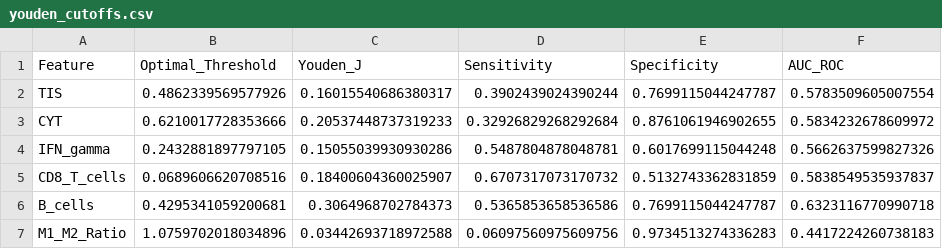
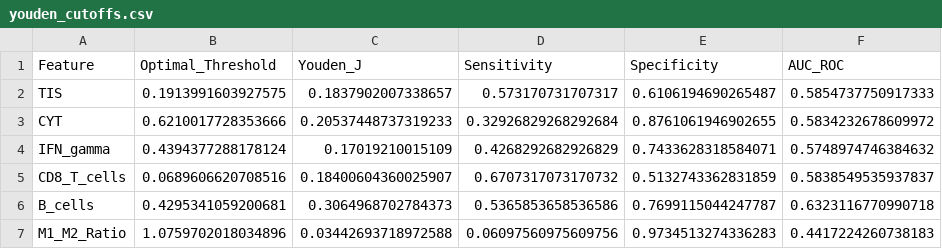
Before and after one commit to gillespieza/melanoma-assignment-3, a CSV file: data/processed/q5/youden_cutoffs.csv, drawn as a sheet.

```diff
--- a/data/processed/q5/youden_cutoffs.csv
+++ b/data/processed/q5/youden_cutoffs.csv
@@ -1,5 +1,5 @@
 Feature,Optimal_Threshold,Youden_J,Sensitivity,Specificity,AUC_ROC
-TIS,0.4862339569577926,0.16015540686380317,0.3902439024390244,0.7699115044247787,0.5783509605007554
+TIS,0.1913991603927575,0.1837902007338657,0.573170731707317,0.6106194690265487,0.5854737750917333
 CYT,0.6210017728353666,0.20537448737319233,0.32926829268292684,0.8761061946902655,0.5834232678609972
-IFN_gamma,0.2432881897797105,0.15055039930930286,0.5487804878048781,0.6017699115044248,0.5662637599827326
+IFN_gamma,0.4394377288178124,0.17019210015109,0.4268292682926829,0.7433628318584071,0.5748974746384632
 CD8_T_cells,0.0689606620708516,0.18400604360025907,0.6707317073170732,0.5132743362831859,0.5838549535937837
```
Also changed, not shown: data/processed/q5/genomic_immune_interactions.csv, data/processed/q5/univariate_feature_associations.csv, 23 other files.
